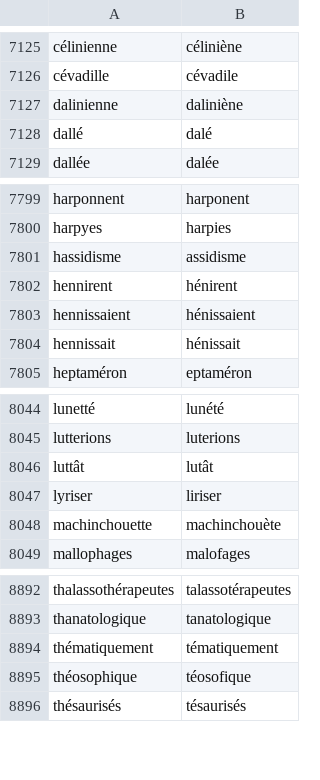
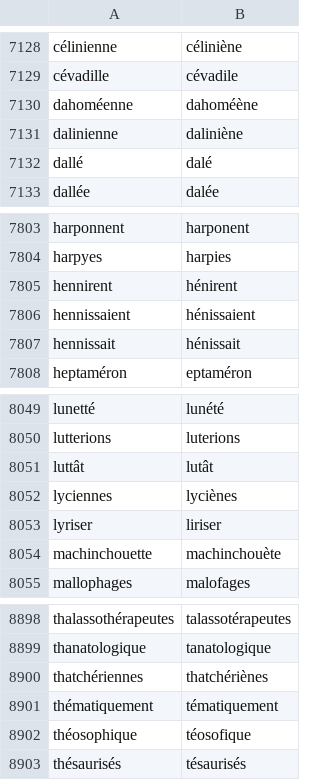
Before and after one commit to v-gb/ortografe, a CSV file: data/homemade/dict-rect1990+erofa.adds.csv, drawn as a sheet; only a part is shown, gaps mark what is left out; removed rows and columns are numbered as before the commit, all else as after; the diff covers the shown part only; the diff names each change by its address in the sheet, - before the commit and + after, or states it on an @@ line.

```diff
--- a/data/homemade/dict-rect1990+erofa.adds.csv
+++ b/data/homemade/dict-rect1990+erofa.adds.csv
+row 7130: dahoméenne | dahoméène
-row 7801: hassidisme | assidisme
+row 8052: lyciennes | lyciènes
+row 8900: thatchériennes | thatchériènes
```
Also changed, not shown: 8 added rows and 3 removed rows elsewhere in this file, 1 other file.
